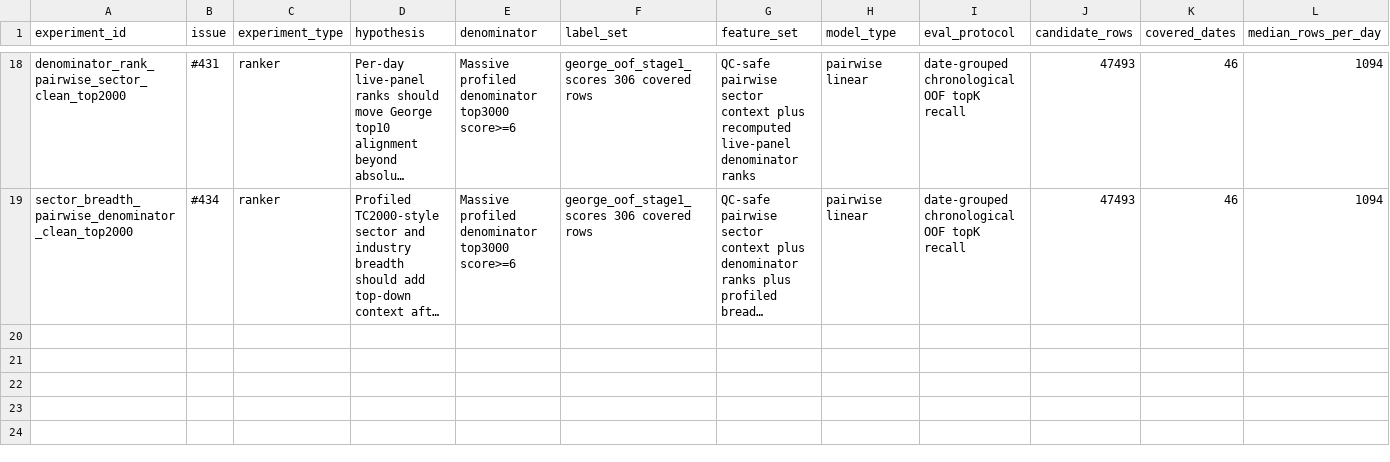
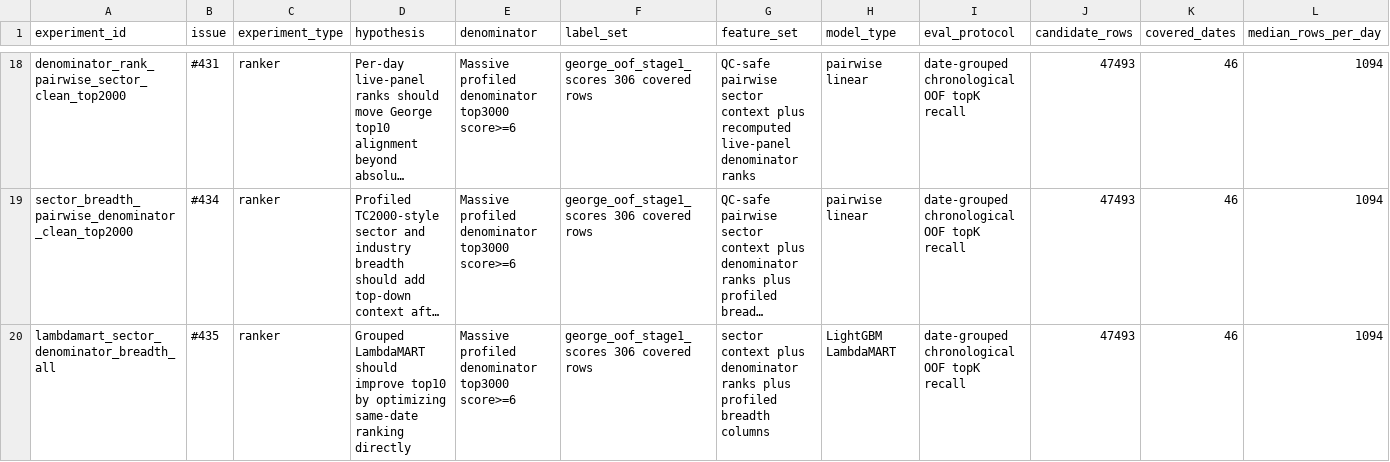
Before and after one commit to FALK-BRAUER/kumo-qc, a CSV file: research/scanner-alignment/experiment_log.csv, drawn as a sheet; only a part is shown, gaps mark what is left out; long unchanged cells end in …; rows hold the shown columns only; the diff names each change by its address in the sheet, - before the commit and + after, or states it on an @@ line.

Commit message:
feat(scanner): add lambdamart benchmark

```diff
--- a/research/scanner-alignment/experiment_log.csv
+++ b/research/scanner-alignment/experiment_log.csv
+row 20: lambdamart_sector_denominator_breadth_all | #435 | ranker | Grouped LambdaMART should improve top10 by optimizing same-date ranking directly | Massive profiled denominator top3000 score>=6 | george_oof_stage1_scores 306 covered rows | sector context plus denominator ranks plus profiled breadth columns | LightGBM LambdaMART | date-grouped chronological OOF topK recall | 47493 | 46 | 1094
```
Also changed, not shown: 6 other files.
